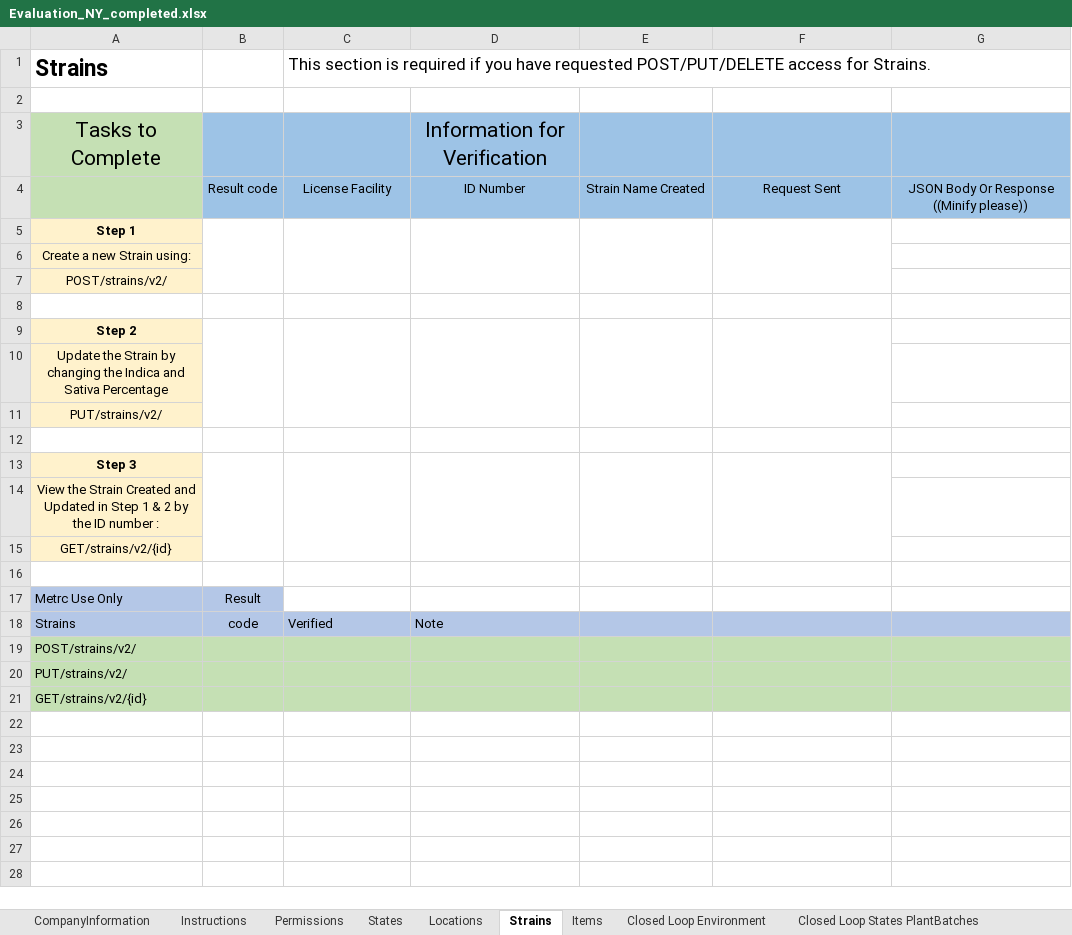
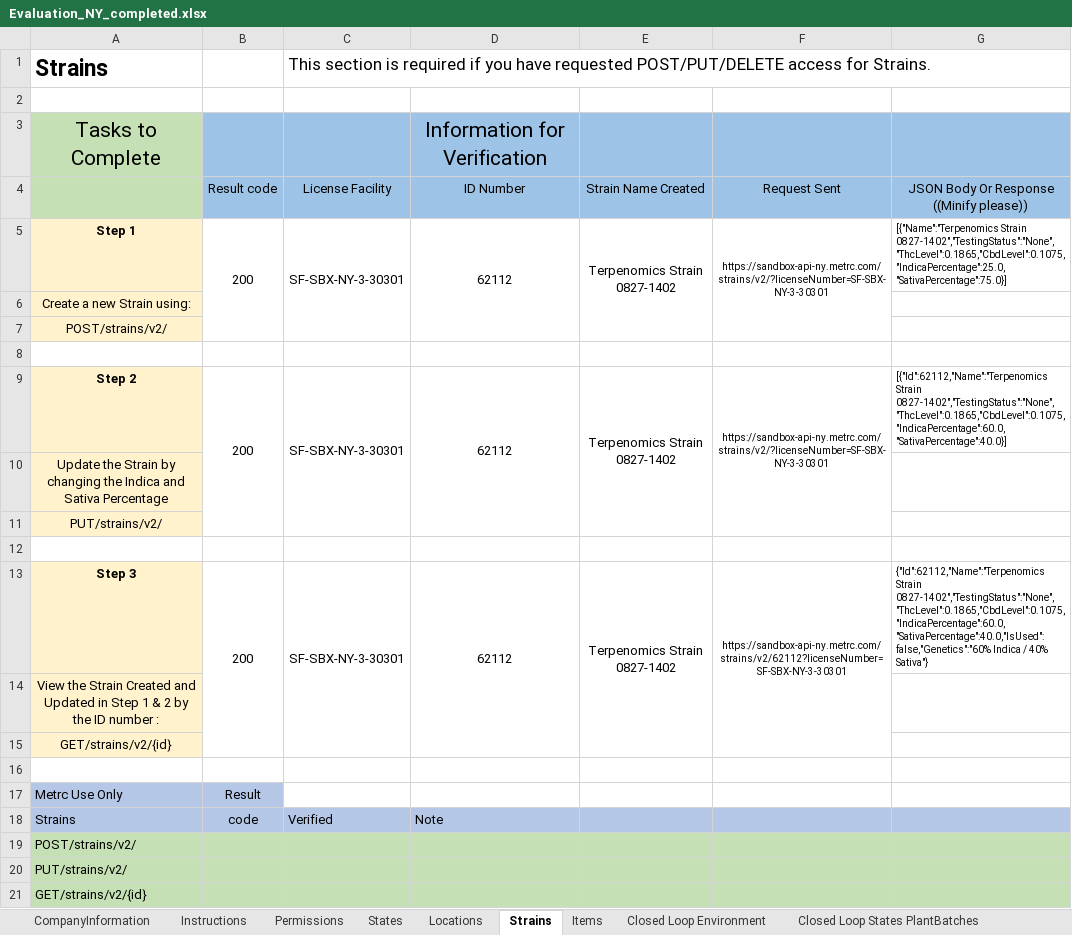
Before and after one commit to jambola441/terpenomics, an Excel workbook: evidence/metrc/Evaluation_NY_completed.xlsx, sheet Strains, drawn as a sheet; values as stored, in another font and other column widths than the file's, no borders; removed rows and columns are numbered as before the commit, all else as after; the diff names each change by its address in the sheet, - before the commit and + after, or states it on an @@ line.

```diff
--- a/evidence/metrc/Evaluation_NY_completed.xlsx (sheet Strains)
+++ b/evidence/metrc/Evaluation_NY_completed.xlsx (sheet Strains)
-row 5: Step 1
+row 5: Step 1 | 200 | SF-SBX-NY-3-30301 | 62112 | Terpenomics Strain 0827-1402 | https://sandbox-api-ny.metrc.com/strains/v2/?licenseNumber=SF-SBX-NY-3-30301 | [{"Name":"Terpenomics Strain 0827-1402","TestingStatus":"None","ThcLevel":0.1865,"CbdLevel":0.1075,"IndicaPercentage":25.0,"SativaPercentage":75.0}]
-row 9: Step 2
+row 9: Step 2 | 200 | SF-SBX-NY-3-30301 | 62112 | Terpenomics Strain 0827-1402 | https://sandbox-api-ny.metrc.com/strains/v2/?licenseNumber=SF-SBX-NY-3-30301 | [{"Id":62112,"Name":"Terpenomics Strain 0827-1402","TestingStatus":"None","ThcLevel":0.1865,"CbdLevel":0.1075,"IndicaPercentage":60.0,"SativaPercentage":40.0}]
-row 13: Step 3
+row 13: Step 3 | 200 | SF-SBX-NY-3-30301 | 62112 | Terpenomics Strain 0827-1402 | https://sandbox-api-ny.metrc.com/strains/v2/62112?licenseNumber=SF-SBX-NY-3-30301 | {"Id":62112,"Name":"Terpenomics Strain 0827-1402","TestingStatus":"None","ThcLevel":0.1865,"CbdLevel":0.1075,"IndicaPercentage":60.0,"SativaPercentage":40.0,"IsUsed":false,"Genetics":"60% Indica / 40% Sativa"}
```
Also changed, not shown: sheet Plants, sheet Sales with Patient Look Up, sheet Packages, sheet Transfer Templates, sheet PlantBatches, sheet Harvest, 5 more sheets, 4 other files.
